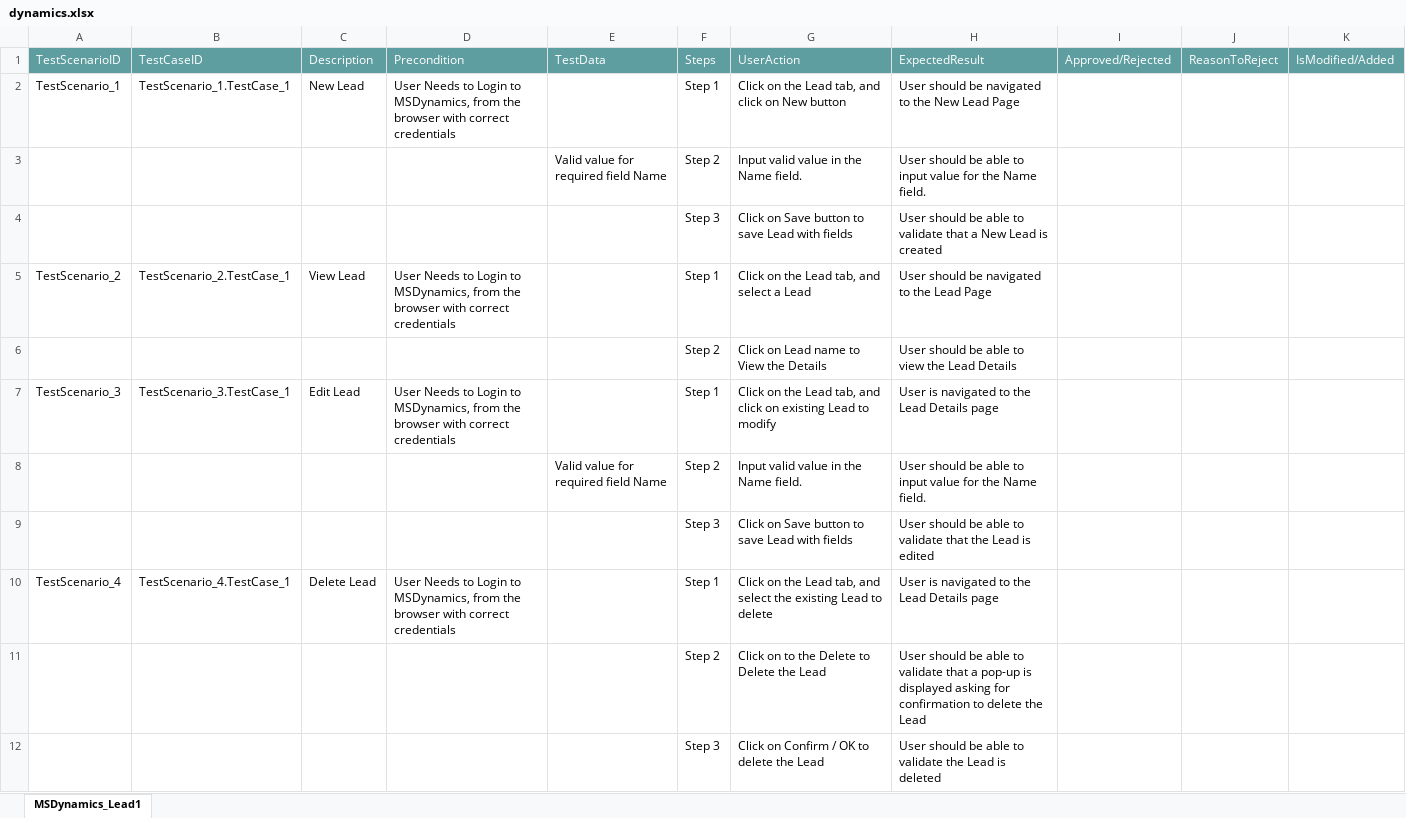
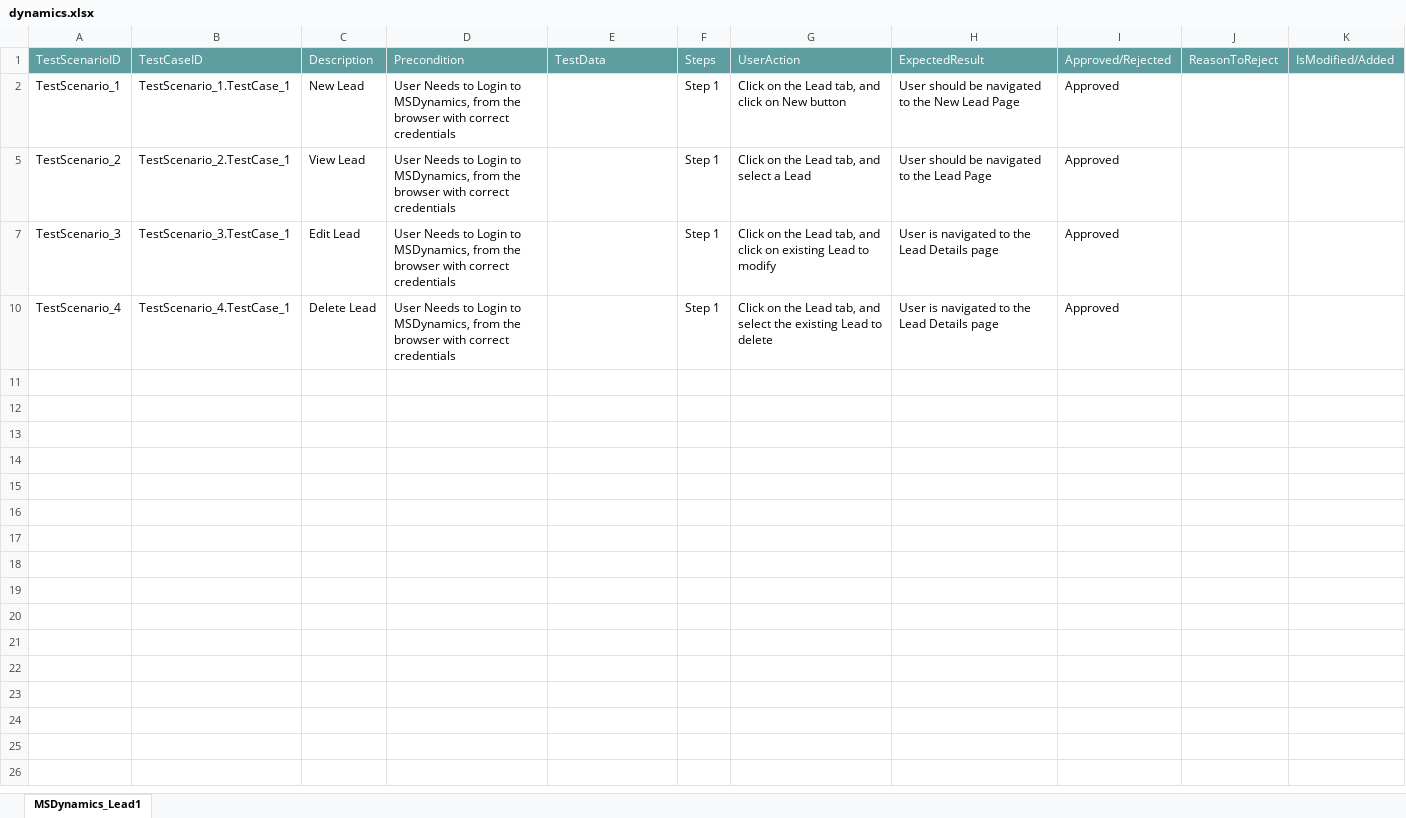
Before and after one commit to ShaikMohamedIrfan/SCR, an Excel workbook: dynamics.xlsx, sheet MSDynamics_Lead1, drawn as a sheet; values as stored, in another font and other column widths than the file's, no borders; table styles not drawn; the diff names each change by its address in the sheet, - before the commit and + after, or states it on an @@ line.

Commit message:
Update dynamics.xlsx

```diff
--- a/dynamics.xlsx (sheet MSDynamics_Lead1)
+++ b/dynamics.xlsx (sheet MSDynamics_Lead1)
-I2: (empty)
+I2: Approved
@@ row 3 hidden:  |  |  |  | Valid value for required field Name | Step 2 | Input valid value in the Name field. | User should be able to input value for the Name field. @@
@@ row 4 hidden:  |  |  |  |  | Step 3 | Click on Save button to save Lead with fields | User should be able to validate that a New Lead is created @@
-I5: (empty)
+I5: Approved
@@ row 6 hidden:  |  |  |  |  | Step 2 | Click on Lead name to View the Details | User should be able to view the Lead Details @@
-I7: (empty)
+I7: Approved
@@ row 8 hidden:  |  |  |  | Valid value for required field Name | Step 2 | Input valid value in the Name field. | User should be able to input value for the Name field. @@
@@ row 9 hidden:  |  |  |  |  | Step 3 | Click on Save button to save Lead with fields | User should be able to validate that the Lead is edited @@
-I10: (empty)
+I10: Approved
@@ row 11 hidden:  |  |  |  |  | Step 2 | Click on to the Delete to Delete the Lead | User should be able to validate that a pop-up is displayed asking for confirmation to delete the Lead @@
@@ row 12 hidden:  |  |  |  |  | Step 3 | Click on Confirm / OK to delete the Lead | User should be able to validate the Lead is deleted @@
```
